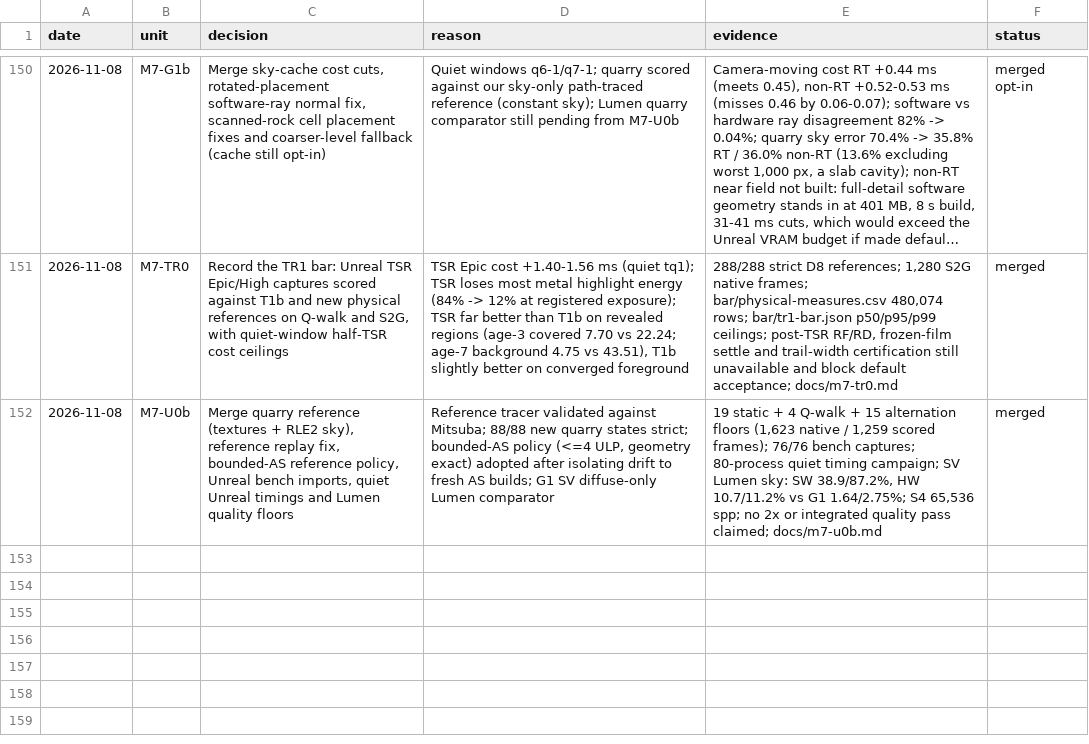
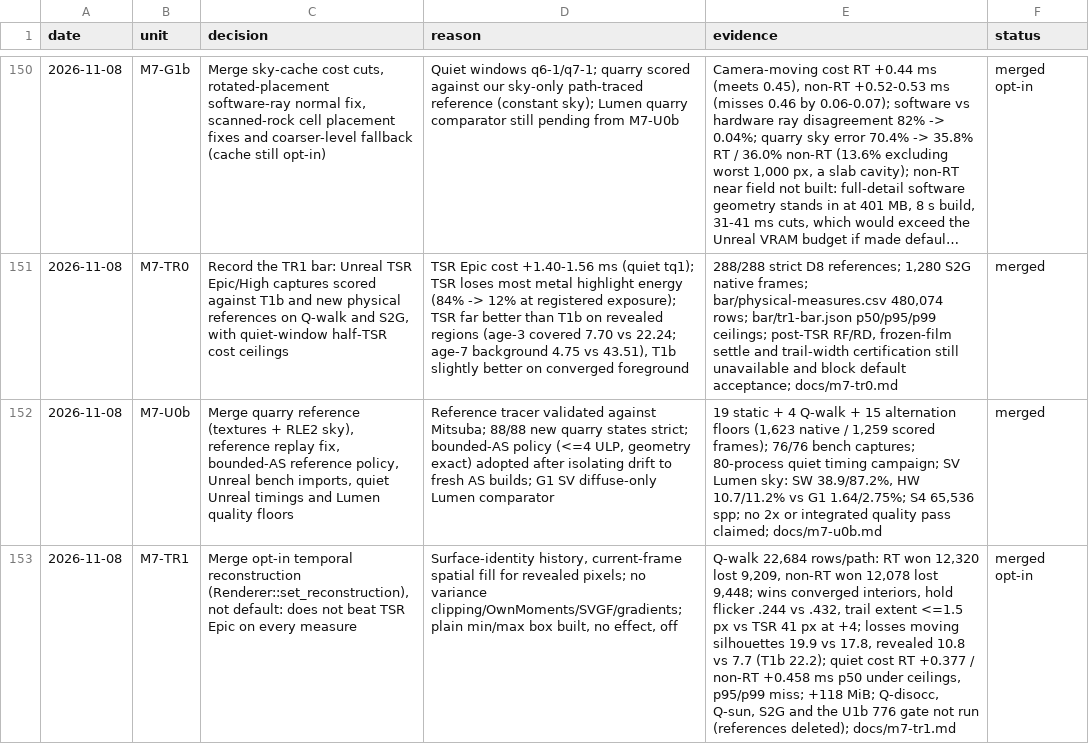
Before and after one commit to Ara-Engine/renderlab, a TSV file: docs/milestones-5-6-decisions.tsv, drawn as a sheet; only a part is shown, gaps mark what is left out; long unchanged cells end in …; the diff names each change by its address in the sheet, - before the commit and + after, or states it on an @@ line.

Commit message:
Record M7-TR1 merge

```diff
--- a/docs/milestones-5-6-decisions.tsv
+++ b/docs/milestones-5-6-decisions.tsv
+row 153: 2026-11-08 | M7-TR1 | Merge opt-in temporal reconstruction (Renderer::set_reconstruction), not default: does not beat TSR Epic on every measure | Surface-identity history, current-frame spatial fill for revealed pixels; no variance clipping/OwnMoments/SVGF/gradients; plain min/max box built, no effect, off | Q-walk 22,684 rows/path: RT won 12,320 lost 9,209, non-RT won 12,078 lost 9,448; wins converged interiors, hold flicker .244 vs .432, trail extent <=1.5 px vs TSR 41 px at +4; losses moving silhouettes 19.9 vs 17.8, revealed 10.8 vs 7.7 (T1b 22.2); quiet cost RT +0.377 / non-RT +0.458 ms p50 under ceilings, p95/p99 miss; +118 MiB; Q-disocc, Q-sun, S2G and the U1b 776 gate not run (references deleted); docs/m7-tr1.md | merged opt-in
```
